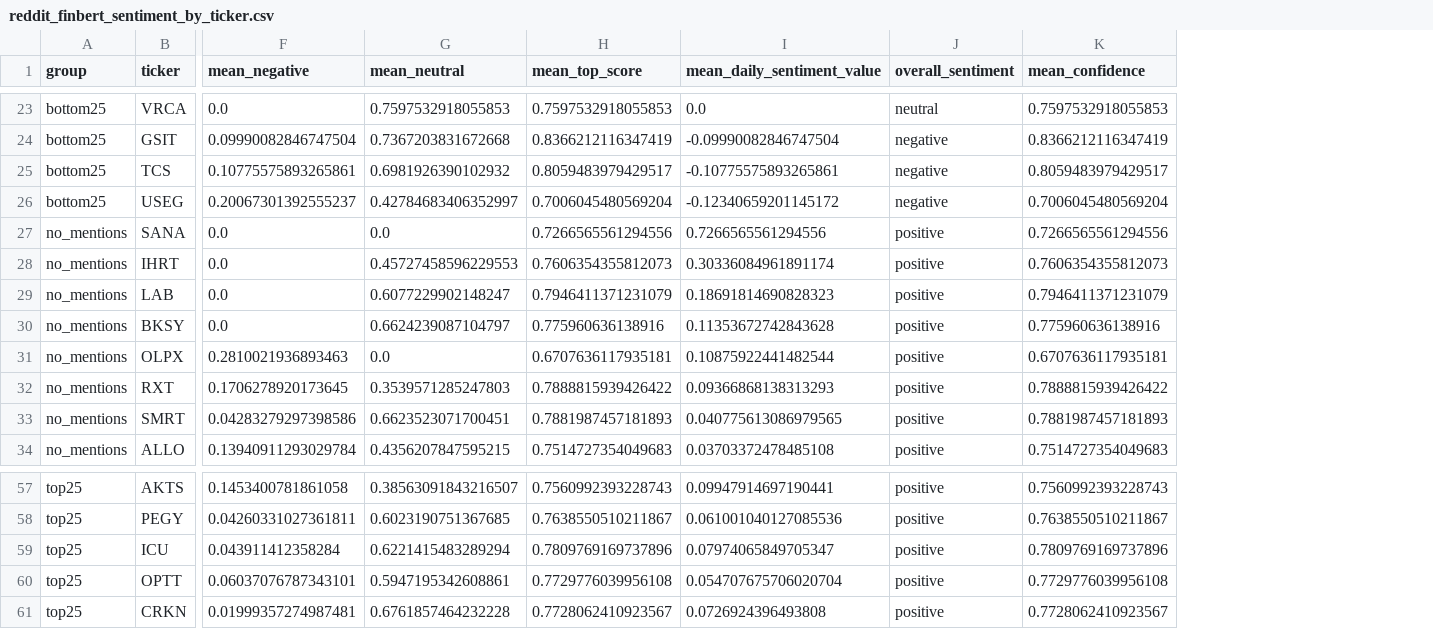
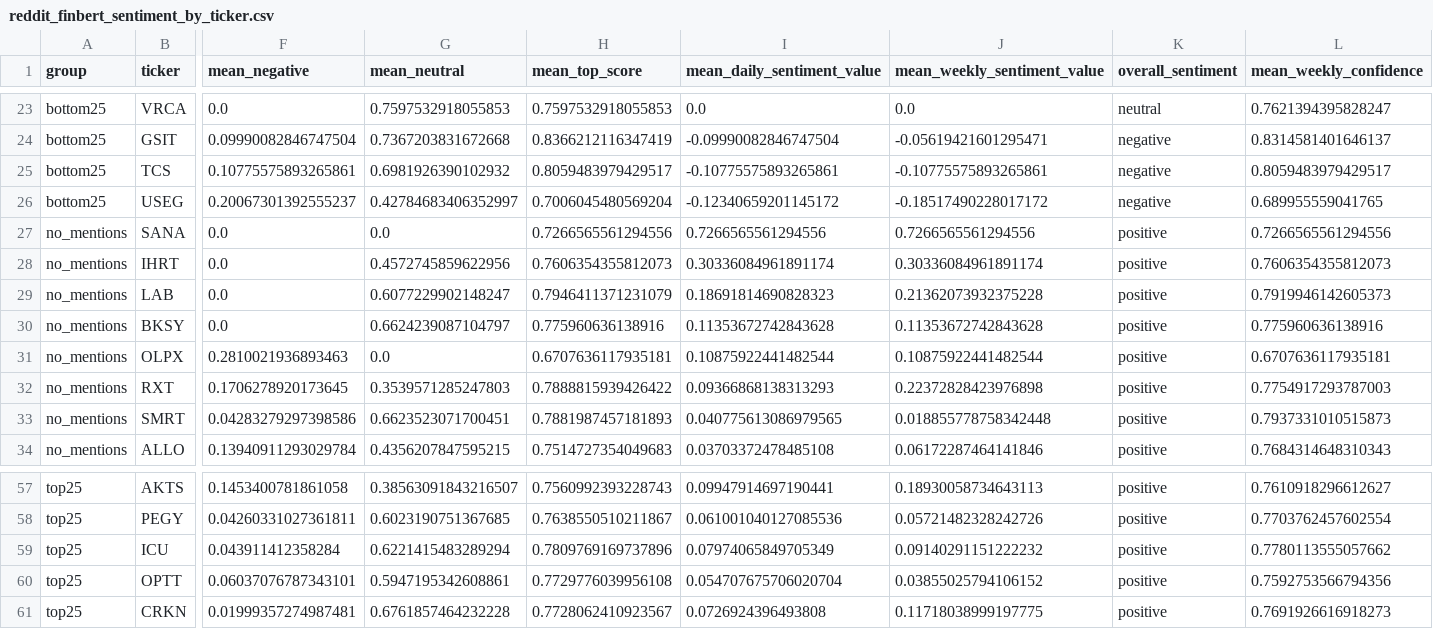
Before and after one commit to hillaryTse/MGFD40-Final-Project, a CSV file: Finbert_Sentiment/reddit_finbert_sentiment_by_ticker.csv, drawn as a sheet; only a part is shown, gaps mark what is left out; removed rows and columns are numbered as before the commit, all else as after; the diff covers the shown part only; the diff names each change by its address in the sheet, - before the commit and + after, or states it on an @@ line.

Commit message:
Added weekly finbert sentiment score
what the title says

```diff
--- a/Finbert_Sentiment/reddit_finbert_sentiment_by_ticker.csv
+++ b/Finbert_Sentiment/reddit_finbert_sentiment_by_ticker.csv
+column J (mean_weekly_sentiment_value), rows 23-34: 0.0 | -0.05619421601295471 | -0.10775575893265861 | -0.18517490228017172 | 0.7266565561294556 | 0.30336084961891174 | 0.21362073932375228 | 0.11353672742843628 | 0.10875922441482544 | 0.22372828423976898 | 0.018855778758342448 | 0.06172287464141846; rows 57-61: 0.18930058734643113 | 0.05721482328242726 | 0.09140291151222232 | 0.03855025794106152 | 0.11718038999197775
-column K (mean_confidence), rows 23-34: 0.7597532918055853 | 0.8366212116347419 | 0.8059483979429517 | 0.7006045480569204 | 0.7266565561294556 | 0.7606354355812073 | 0.7946411371231079 | 0.775960636138916 | 0.6707636117935181 | 0.7888815939426422 | 0.7881987457181893 | 0.7514727354049683; rows 57-61: 0.7560992393228743 | 0.7638550510211867 | 0.7809769169737896 | 0.7729776039956108 | 0.7728062410923567
+column L (mean_weekly_confidence), rows 23-34: 0.7621394395828247 | 0.8314581401646137 | 0.8059483979429517 | 0.689955559041765 | 0.7266565561294556 | 0.7606354355812073 | 0.7919946142605373 | 0.775960636138916 | 0.6707636117935181 | 0.7754917293787003 | 0.7937331010515873 | 0.7684314648310343; rows 57-61: 0.7610918296612627 | 0.7703762457602554 | 0.7780113555057662 | 0.7592753566794356 | 0.7691926616918273
-G28 (mean_neutral): 0.45727458596229553
+G28 (mean_neutral): 0.4572745859622956
-I59 (mean_daily_sentiment_value): 0.07974065849705347
+I59 (mean_daily_sentiment_value): 0.07974065849705349
```
Also changed, not shown: 9 edited cells elsewhere in this file, 1 other file.
